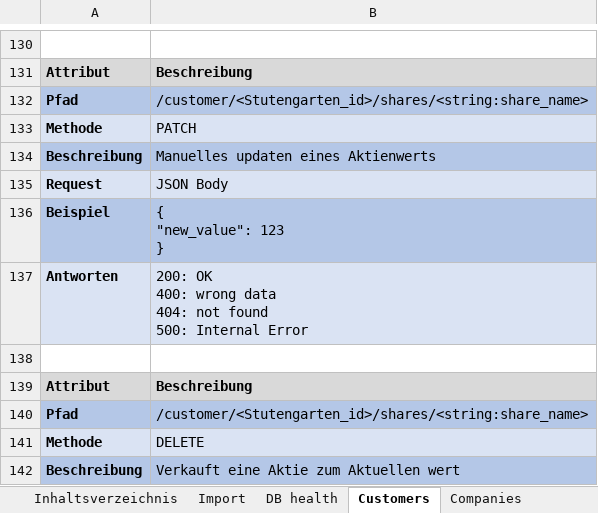
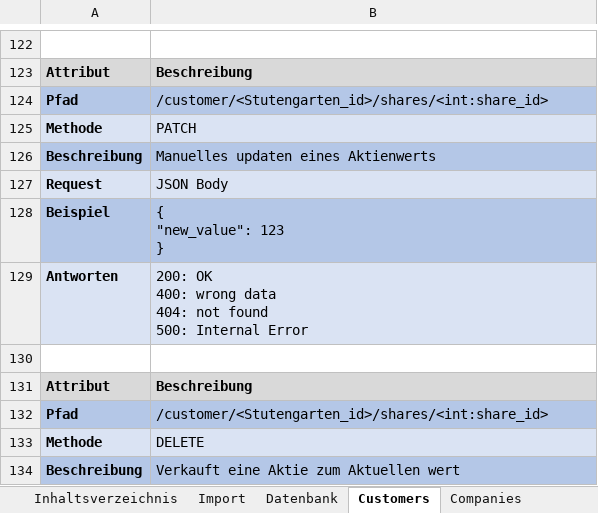
Before and after one commit to LBBW-Azubis/Stutengarten2026, an Excel workbook: API Endpoints.xlsx, sheet Customers, drawn as a sheet; only a part is shown, gaps mark what is left out; values as stored, in another font and other column widths than the file's, no borders; addresses are those after the commit; the diff covers the shown part only; the diff names each change by its address in the sheet, - before the commit and + after, or states it on an @@ line.

```diff
--- a/API Endpoints.xlsx (sheet Customers)
+++ b/API Endpoints.xlsx (sheet Customers)
-sheet tab: DB health
+sheet tab: Datenbank
-B124: /customer/<Stutengarten_id>/shares/<string:share_name>
+B124: /customer/<Stutengarten_id>/shares/<int:share_id>
-B132: /customer/<Stutengarten_id>/shares/<string:share_name>
+B132: /customer/<Stutengarten_id>/shares/<int:share_id>
```
Also changed, not shown: 8 removed rows and 4 edited cells elsewhere in this sheet, sheet Companies, sheet Datenbank, sheet Inhaltsverzeichnis, sheet Import, other sheet tabs.
